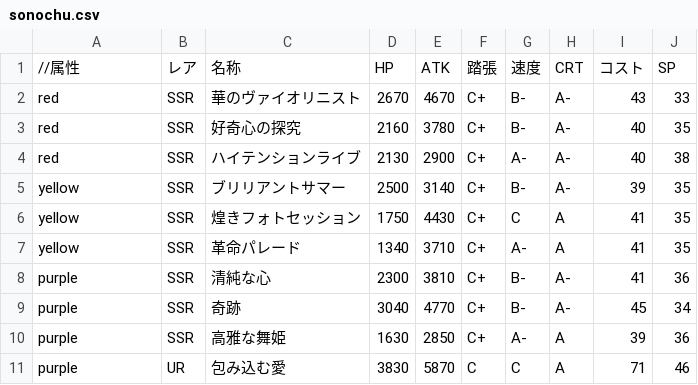
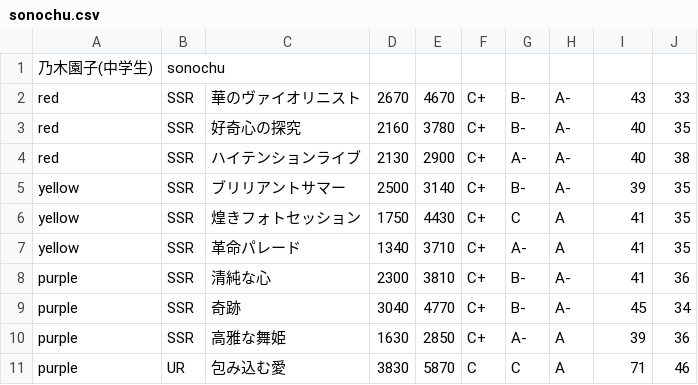
Before and after one commit to blatank/YuyuyuiStatus, a CSV file: csv/sonochu.csv, drawn as a sheet.

```diff
--- a/csv/sonochu.csv
+++ b/csv/sonochu.csv
@@ -1,2 +1,2 @@
-//属性,レア,名称,HP,ATK,踏張,速度,CRT,コスト,SP
+乃木園子(中学生),sonochu
 red,SSR,華のヴァイオリニスト,2670,4670,C+,B-,A-,43,33
```
Also changed, not shown: 6 other files.
